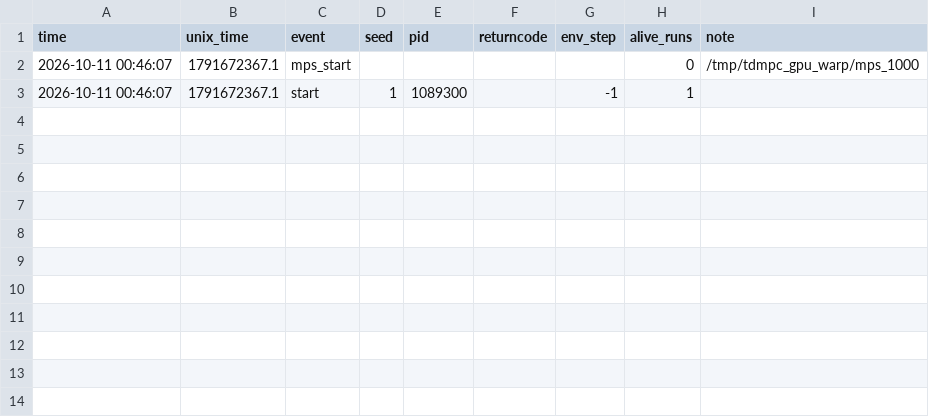
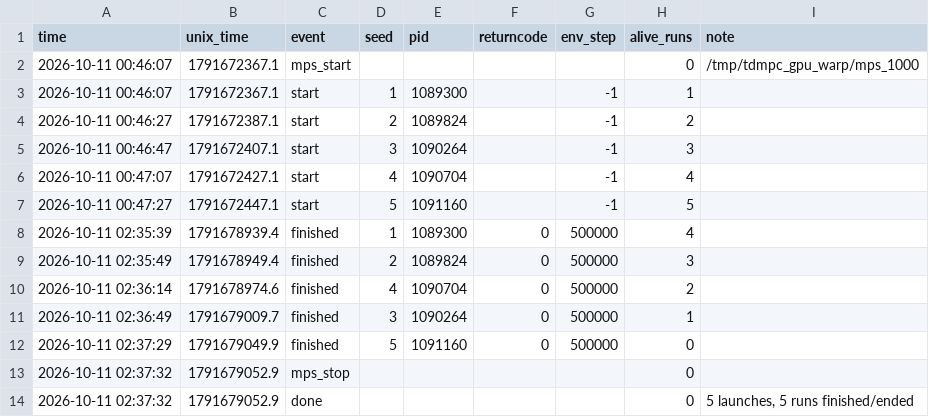
Before and after one commit to keyshavmor/tdmpc_gpu_warp, a CSV file: results/mps_batches/baseline_mps/events_hopper-hop.csv, drawn as a sheet.

Commit message:
Add 5-seed MPS batch result: hopper-hop: 1.86 h, 5/5 runs finished, 0 crashes, 0 restarts
Part of the 15-task x 5-seed baseline run (bench/mps_batches.py, label baseline_mps); analysis regenerated with bench/analyze_mps_batches.py.

```diff
--- a/results/mps_batches/baseline_mps/events_hopper-hop.csv
+++ b/results/mps_batches/baseline_mps/events_hopper-hop.csv
@@ -3 +3,12 @@ time,unix_time,event,seed,pid,returncode,env_step,alive_runs,note
 2026-10-11 00:46:07,1791672367.1,start,1,1089300,,-1,1,
+2026-10-11 00:46:27,1791672387.1,start,2,1089824,,-1,2,
+2026-10-11 00:46:47,1791672407.1,start,3,1090264,,-1,3,
+2026-10-11 00:47:07,1791672427.1,start,4,1090704,,-1,4,
+2026-10-11 00:47:27,1791672447.1,start,5,1091160,,-1,5,
+2026-10-11 02:35:39,1791678939.4,finished,1,1089300,0,500000,4,
+2026-10-11 02:35:49,1791678949.4,finished,2,1089824,0,500000,3,
+2026-10-11 02:36:14,1791678974.6,finished,4,1090704,0,500000,2,
+2026-10-11 02:36:49,1791679009.7,finished,3,1090264,0,500000,1,
+2026-10-11 02:37:29,1791679049.9,finished,5,1091160,0,500000,0,
+2026-10-11 02:37:32,1791679052.9,mps_stop,,,,,0,
+2026-10-11 02:37:32,1791679052.9,done,,,,,0,"5 launches, 5 runs finished/ended"
```
Also changed, not shown: 19 other files.
